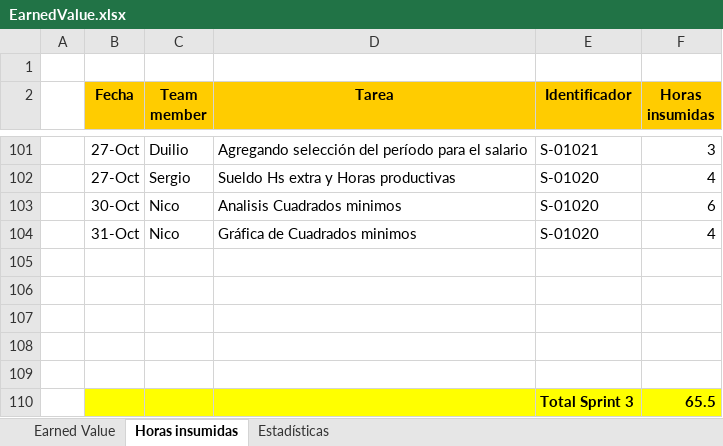
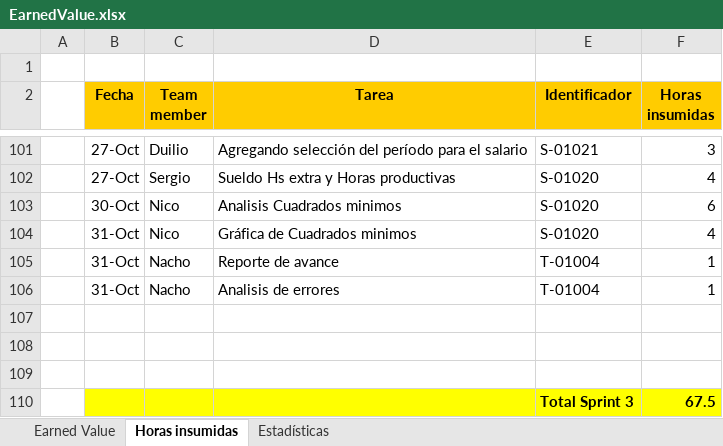
Before and after one commit to nicohen/bob-patinho, an Excel workbook: Documentacion/Minutas e informes/EarnedValue.xlsx, sheet Horas insumidas, drawn as a sheet; only a part is shown, gaps mark what is left out; values as stored, in another font and other column widths than the file's, no borders; removed rows and columns are numbered as before the commit, all else as after; the diff names each change by its address in the sheet, - before the commit and + after, or states it on an @@ line.

```diff
--- a/Documentacion/Minutas e informes/EarnedValue.xlsx (sheet Horas insumidas)
+++ b/Documentacion/Minutas e informes/EarnedValue.xlsx (sheet Horas insumidas)
+row 105:  | 31-Oct | Nacho | Reporte de avance | T-01004 | 1
+row 106:  | 31-Oct | Nacho | Analisis de errores | T-01004 | 1
-B110:F110 fill: none
+B110:F110 fill: #FFFF00
-row 110: (empty)
+row 110:  |  |  |  | Total Sprint 3 | 67.5
-row 109: (empty)
-row 110:  |  |  |  | Total Sprint 3 | 65.5
```
Also changed, not shown: sheet Estadísticas, charts or pictures, 3 other files.
